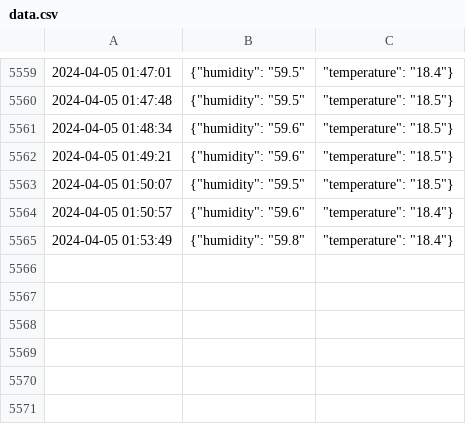
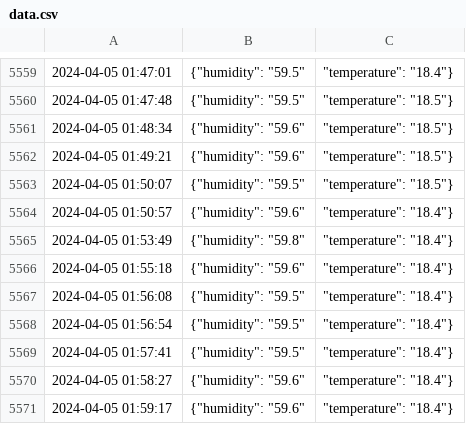
Before and after one commit to mmochtak/meatcure, a CSV file: data.csv, drawn as a sheet; only a part is shown, gaps mark what is left out; the diff names each change by its address in the sheet, - before the commit and + after, or states it on an @@ line.

Commit message:
data update

```diff
--- a/data.csv
+++ b/data.csv
+row 5566: 2024-04-05 01:55:18 | {"humidity": "59.6" | "temperature": "18.4"}
+row 5567: 2024-04-05 01:56:08 | {"humidity": "59.5" | "temperature": "18.4"}
+row 5568: 2024-04-05 01:56:54 | {"humidity": "59.5" | "temperature": "18.4"}
+row 5569: 2024-04-05 01:57:41 | {"humidity": "59.5" | "temperature": "18.4"}
+row 5570: 2024-04-05 01:58:27 | {"humidity": "59.6" | "temperature": "18.4"}
+row 5571: 2024-04-05 01:59:17 | {"humidity": "59.6" | "temperature": "18.4"}
```
